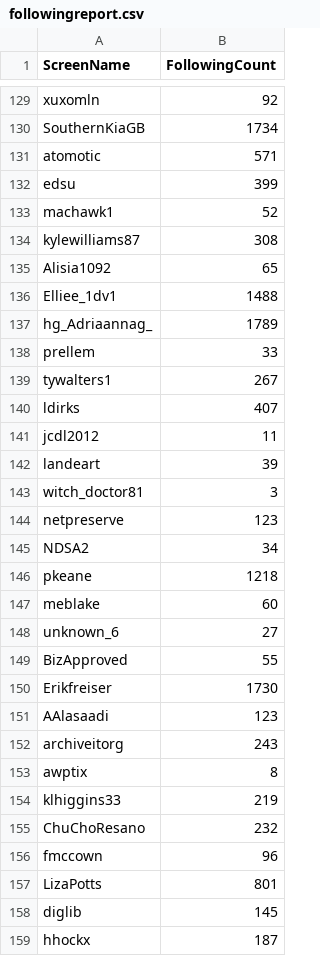
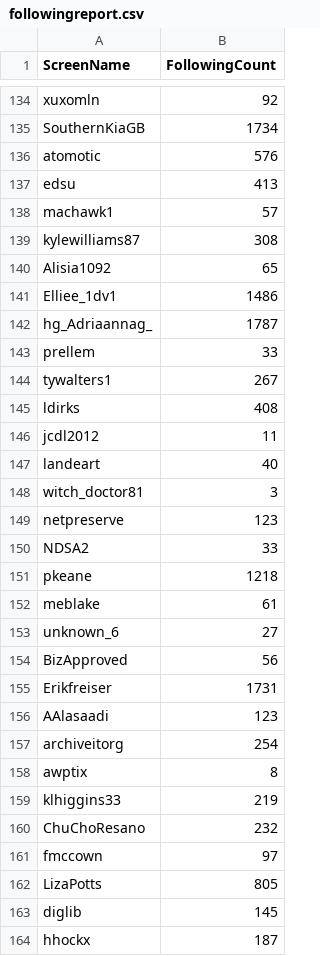
Before and after one commit to vneblitt/cs595-f13, a CSV file: assignment05/e2/followingreport.csv, drawn as a sheet; only a part is shown, gaps mark what is left out; the diff covers the shown part only.

```diff
--- a/assignment05/e2/followingreport.csv
+++ b/assignment05/e2/followingreport.csv
@@ -130,24 +135,24 @@ xuxomln,92
 SouthernKiaGB,1734
-atomotic,571
-edsu,399
-machawk1,52
+atomotic,576
+edsu,413
+machawk1,57
 kylewilliams87,308
 Alisia1092,65
-Elliee_1dv1,1488
-hg_Adriaannag_,1789
+Elliee_1dv1,1486
+hg_Adriaannag_,1787
 prellem,33
 tywalters1,267
-ldirks,407
+ldirks,408
 jcdl2012,11
-landeart,39
+landeart,40
 witch_doctor81,3
 netpreserve,123
-NDSA2,34
+NDSA2,33
 pkeane,1218
-meblake,60
+meblake,61
 unknown_6,27
-BizApproved,55
-Erikfreiser,1730
+BizApproved,56
+Erikfreiser,1731
 AAlasaadi,123
-archiveitorg,243
+archiveitorg,254
 awptix,8
@@ -155,4 +160,4 @@ klhiggins33,219
 ChuChoResano,232
-fmccown,96
-LizaPotts,801
+fmccown,97
+LizaPotts,805
 diglib,145
```
Also changed, not shown: 7 added rows and 97 edited cells elsewhere in this file, 9 other files.
